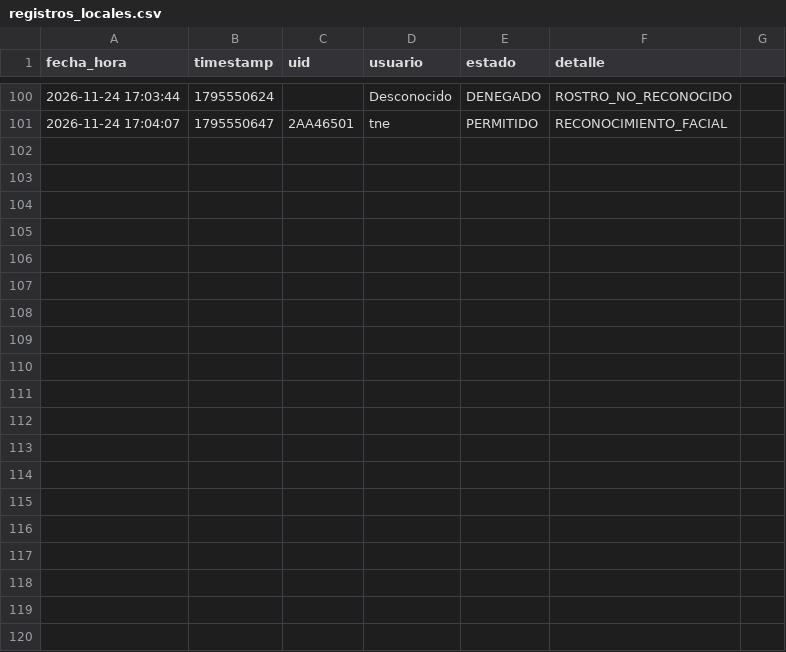
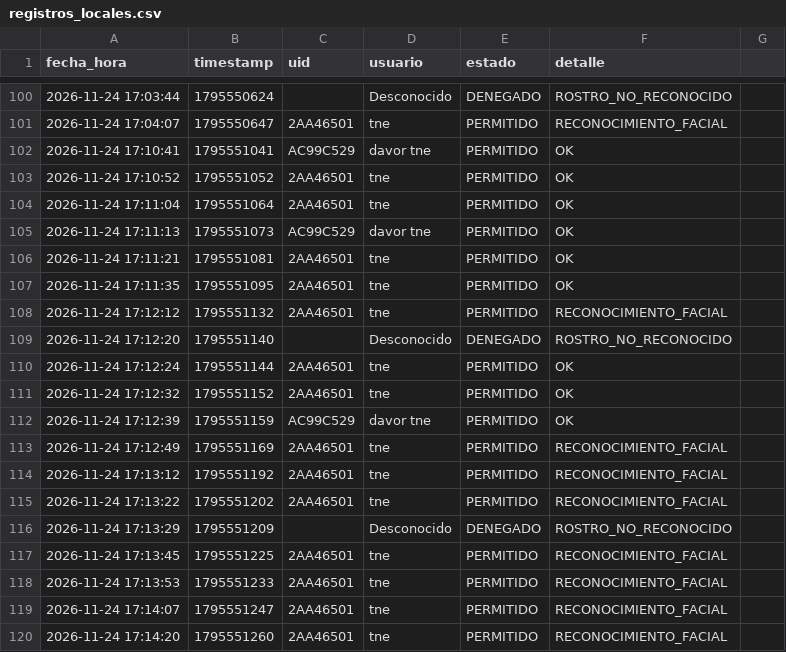
Before and after one commit to ELPOLLOVSKY/Proyecto-Chapa-NFC, a CSV file: Sistema_NFC/datos/registros_locales.csv, drawn as a sheet; only a part is shown, gaps mark what is left out; the diff covers the shown part only; the diff names each change by its address in the sheet, - before the commit and + after, or states it on an @@ line.

```diff
--- a/Sistema_NFC/datos/registros_locales.csv
+++ b/Sistema_NFC/datos/registros_locales.csv
+row 102: 2026-11-24 17:10:41 | 1795551041 | AC99C529 | davor tne | PERMITIDO | OK
+row 103: 2026-11-24 17:10:52 | 1795551052 | 2AA46501 | tne | PERMITIDO | OK
+row 104: 2026-11-24 17:11:04 | 1795551064 | 2AA46501 | tne | PERMITIDO | OK
+row 105: 2026-11-24 17:11:13 | 1795551073 | AC99C529 | davor tne | PERMITIDO | OK
+row 106: 2026-11-24 17:11:21 | 1795551081 | 2AA46501 | tne | PERMITIDO | OK
+row 107: 2026-11-24 17:11:35 | 1795551095 | 2AA46501 | tne | PERMITIDO | OK
+row 108: 2026-11-24 17:12:12 | 1795551132 | 2AA46501 | tne | PERMITIDO | RECONOCIMIENTO_FACIAL
+row 109: 2026-11-24 17:12:20 | 1795551140 |  | Desconocido | DENEGADO | ROSTRO_NO_RECONOCIDO
+row 110: 2026-11-24 17:12:24 | 1795551144 | 2AA46501 | tne | PERMITIDO | OK
+row 111: 2026-11-24 17:12:32 | 1795551152 | 2AA46501 | tne | PERMITIDO | OK
+row 112: 2026-11-24 17:12:39 | 1795551159 | AC99C529 | davor tne | PERMITIDO | OK
+row 113: 2026-11-24 17:12:49 | 1795551169 | 2AA46501 | tne | PERMITIDO | RECONOCIMIENTO_FACIAL
+row 114: 2026-11-24 17:13:12 | 1795551192 | 2AA46501 | tne | PERMITIDO | RECONOCIMIENTO_FACIAL
+row 115: 2026-11-24 17:13:22 | 1795551202 | 2AA46501 | tne | PERMITIDO | RECONOCIMIENTO_FACIAL
+row 116: 2026-11-24 17:13:29 | 1795551209 |  | Desconocido | DENEGADO | ROSTRO_NO_RECONOCIDO
+row 117: 2026-11-24 17:13:45 | 1795551225 | 2AA46501 | tne | PERMITIDO | RECONOCIMIENTO_FACIAL
+row 118: 2026-11-24 17:13:53 | 1795551233 | 2AA46501 | tne | PERMITIDO | RECONOCIMIENTO_FACIAL
+row 119: 2026-11-24 17:14:07 | 1795551247 | 2AA46501 | tne | PERMITIDO | RECONOCIMIENTO_FACIAL
+row 120: 2026-11-24 17:14:20 | 1795551260 | 2AA46501 | tne | PERMITIDO | RECONOCIMIENTO_FACIAL
```
Also changed, not shown: 11 added rows elsewhere in this file, 13 other files.
